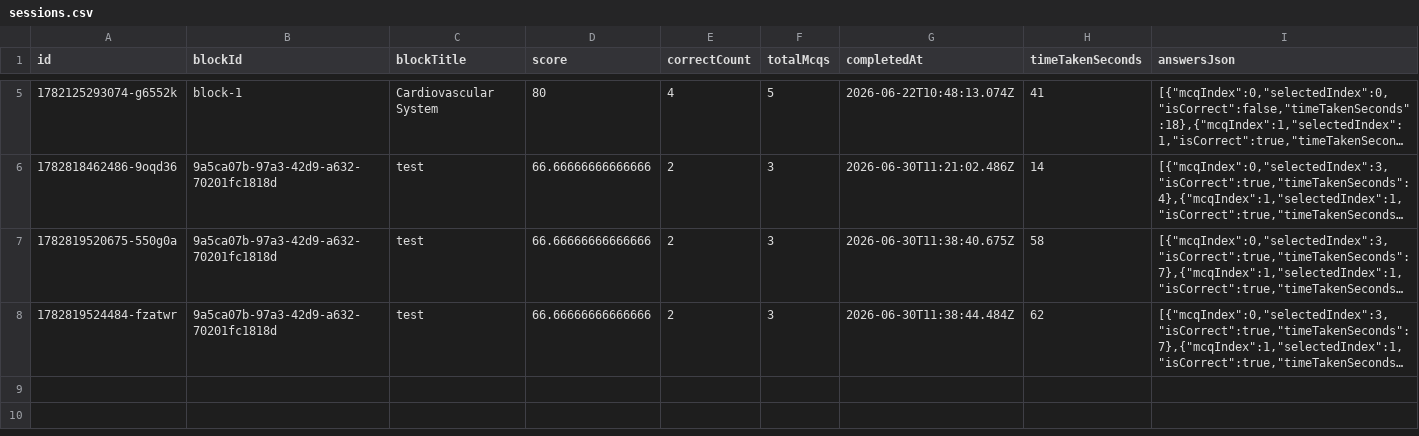
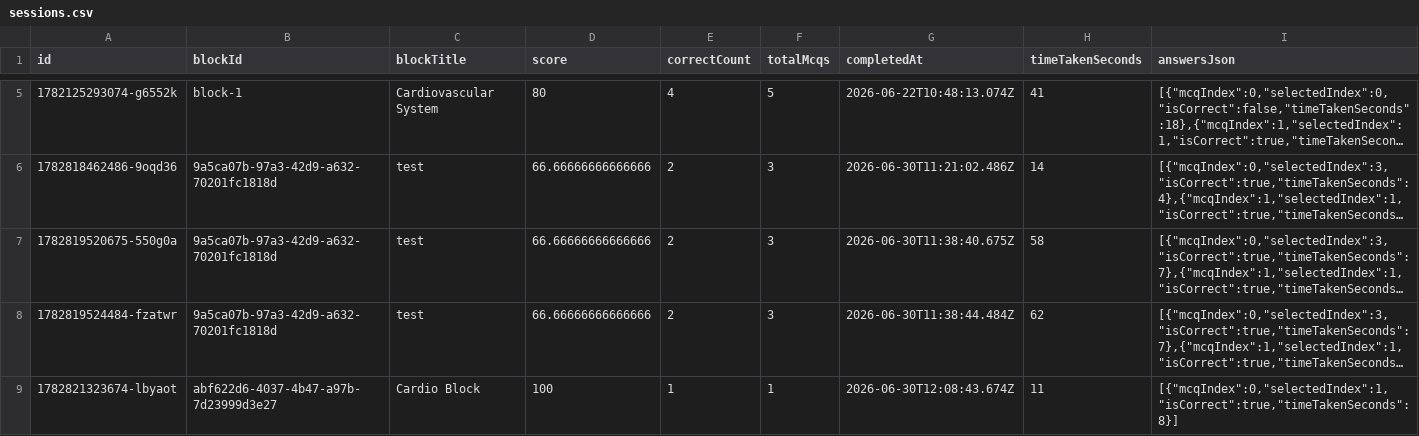
Before and after one commit to automataofficial-ai/medcorepk, a CSV file: data/sessions.csv, drawn as a sheet; only a part is shown, gaps mark what is left out; long unchanged cells end in …; the diff names each change by its address in the sheet, - before the commit and + after, or states it on an @@ line.

```diff
--- a/data/sessions.csv
+++ b/data/sessions.csv
+row 9: 1782821323674-lbyaot | abf622d6-4037-4b47-a97b-7d23999d3e27 | Cardio Block | 100 | 1 | 1 | 2026-06-30T12:08:43.674Z | 11 | [{"mcqIndex":0,"selectedIndex":1,"isCorrect":true,"timeTakenSeconds":8}]
```
Also changed, not shown: 2 other files.
